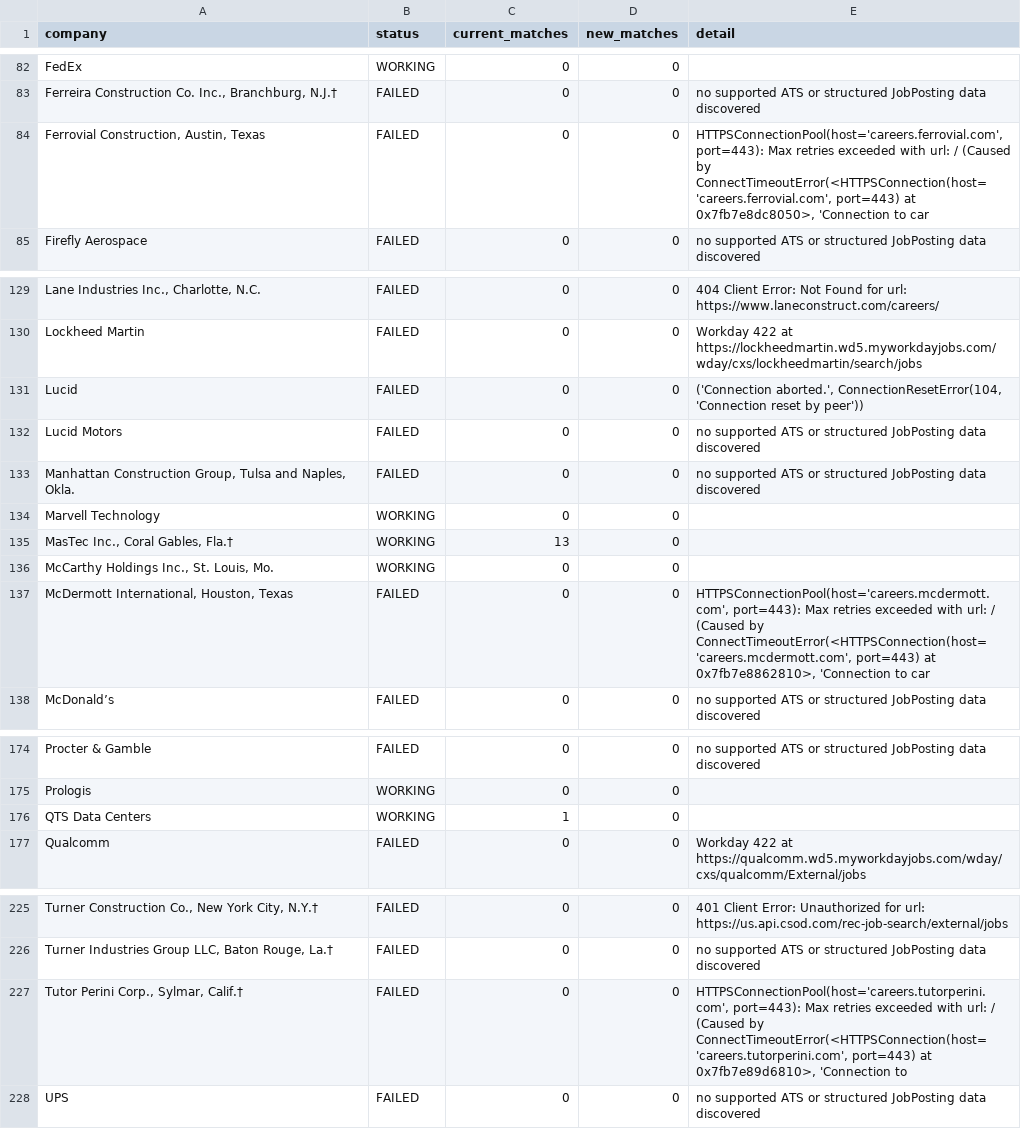
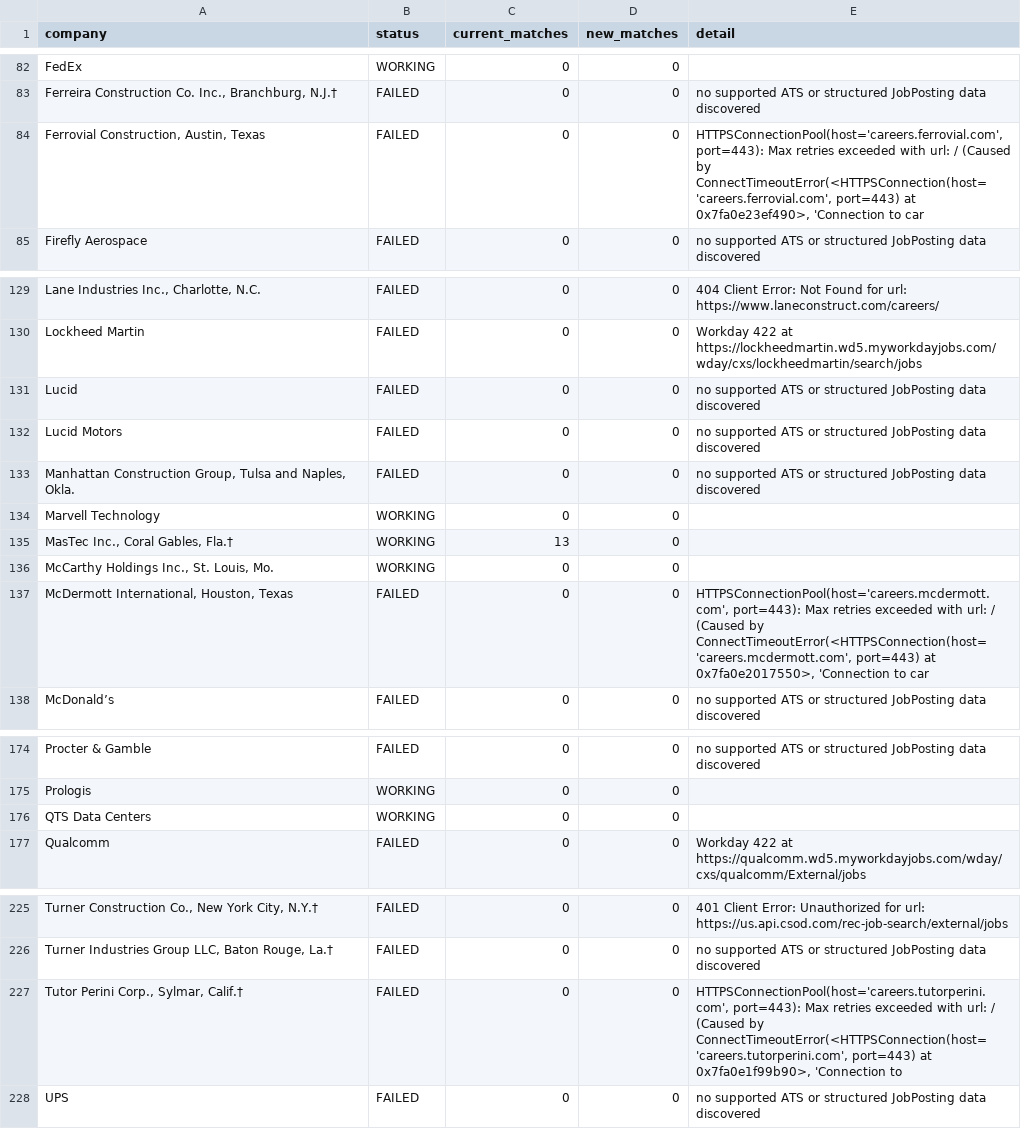
Before and after one commit to harsha271199/jp, a CSV file: source_health.csv, drawn as a sheet; only a part is shown, gaps mark what is left out; the diff names each change by its address in the sheet, - before the commit and + after, or states it on an @@ line.

```diff
--- a/source_health.csv
+++ b/source_health.csv
-E84 (detail): …port=443) at 0x7fb7e8dc8050>, 'Connection to…
+E84 (detail): …port=443) at 0x7fa0e23ef490>, 'Connection to…
-E131 (detail): ('Connection aborted.', ConnectionResetError(104, 'Connection reset by peer'))
+E131 (detail): no supported ATS or structured JobPosting data discovered
-E137 (detail): …port=443) at 0x7fb7e8862810>, 'Connection to…
+E137 (detail): …port=443) at 0x7fa0e2017550>, 'Connection to…
-C176 (current_matches): 1
+C176 (current_matches): 0
-E227 (detail): …port=443) at 0x7fb7e89d6810>, 'Connection to
+E227 (detail): …port=443) at 0x7fa0e1f99b90>, 'Connection to
```
Also changed, not shown: current_jobs.csv.
